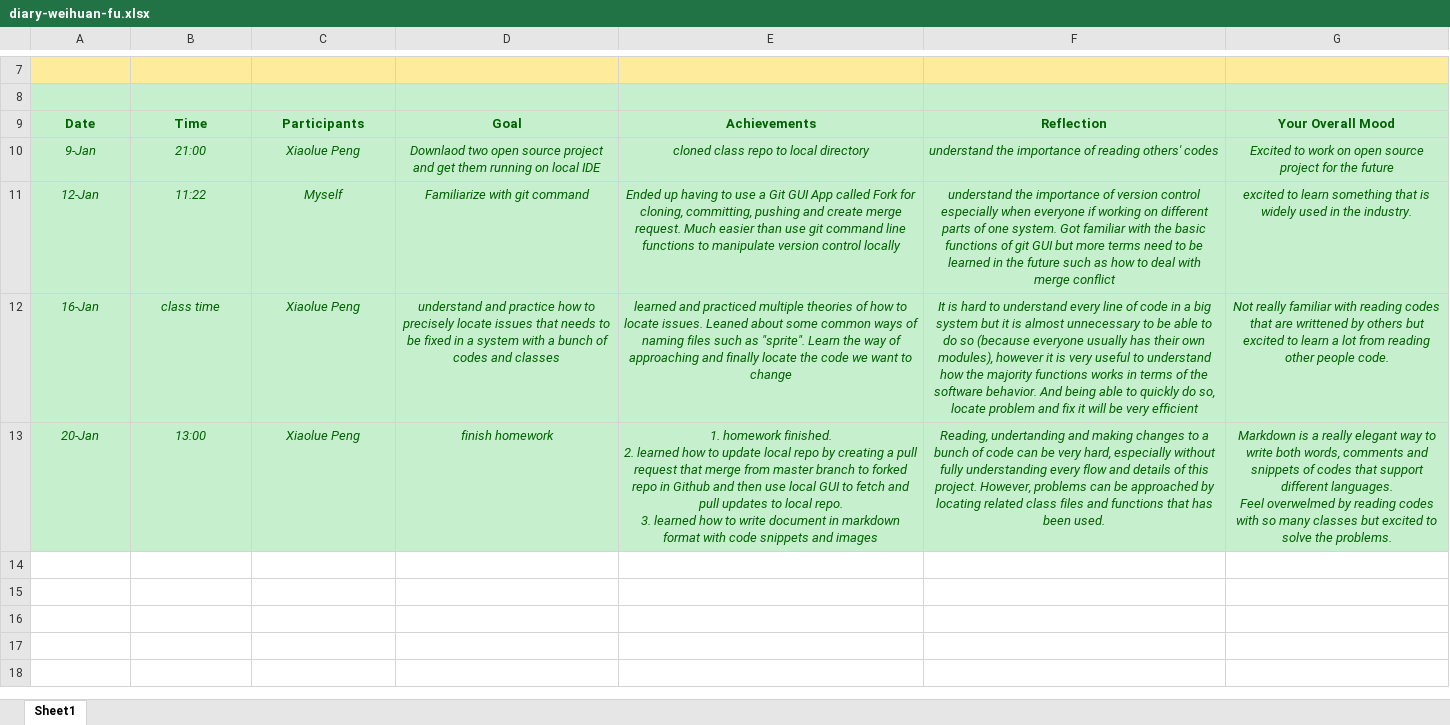
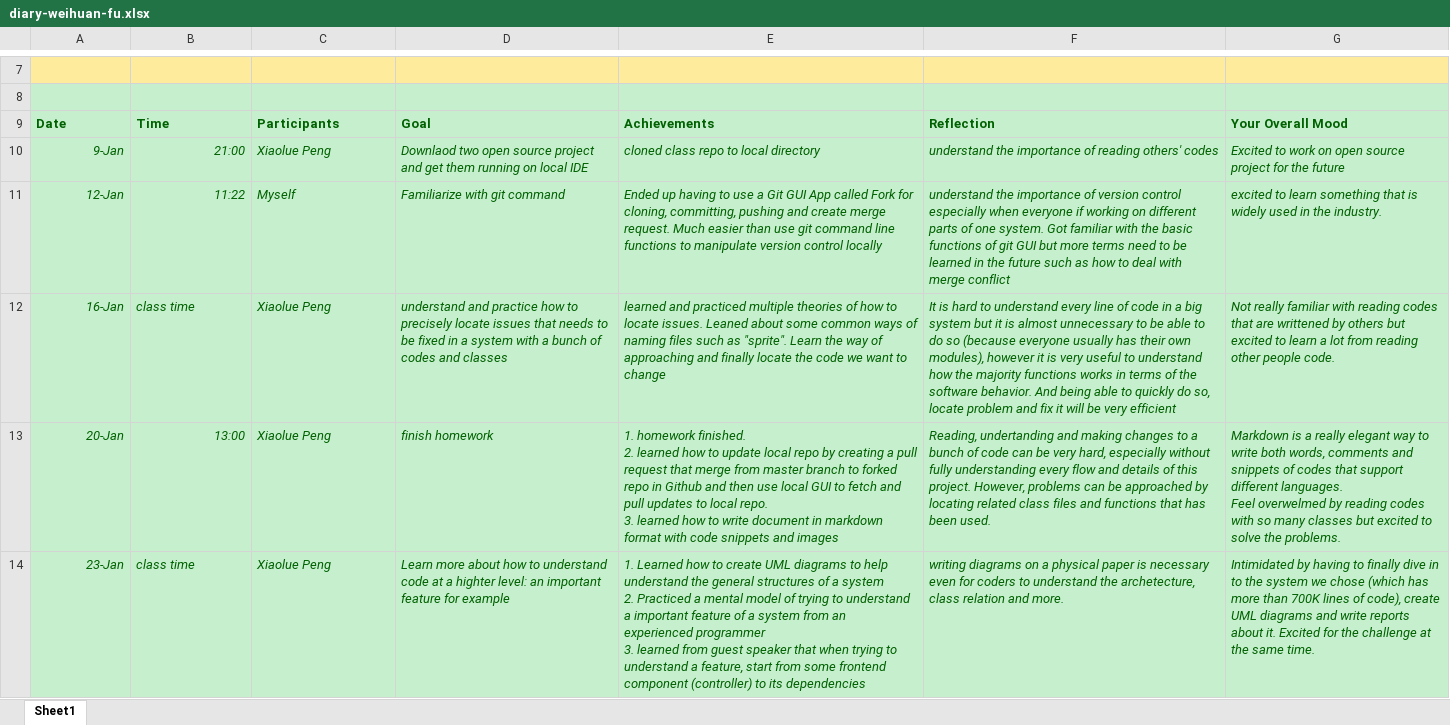
Before and after one commit to zihuaweng/W2020, an Excel workbook: diaries/diary-weihuan-fu.xlsx, sheet Sheet1, drawn as a sheet; only a part is shown, gaps mark what is left out; values as stored, in another font and other column widths than the file's, no borders; ↵ is a line break in a cell; the diff names each change by its address in the sheet, - before the commit and + after, or states it on an @@ line.

Commit message:
1-23 diary updated -- Weihuan Fu

```diff
--- a/diaries/diary-weihuan-fu.xlsx (sheet Sheet1)
+++ b/diaries/diary-weihuan-fu.xlsx (sheet Sheet1)
-A9:G9 alignment: center
+A9:G9 alignment: left
-A10:B11 alignment: center
+A10:B11 alignment: right
-C10:G11 alignment: center
+C10:G11 alignment: left
-A12 alignment: center
+A12 alignment: right
-B12:G12 alignment: center
+B12:G12 alignment: left
-A13:B13 alignment: center
+A13:B13 alignment: right
-C13:G13 alignment: center
+C13:G13 alignment: left
+row 14: 23-Jan | class time | Xiaolue Peng | Learn more about how to understand code at a highter level: an important feature for example | 1. Learned how to create UML diagrams to help understand the general structures of a system ↵ 2. Practiced a mental model of trying to understand a important feature of a system from an experienced programmer ↵ 3. learned from guest speaker that when trying to understand a feature, start from some frontend component (controller) to its dependencies | writing diagrams on a physical paper is necessary even for coders to understand the archetecture, class relation and more. | Intimidated by having to finally dive in to the system we chose (which has more than 700K lines of code), create UML diagrams and write reports about it. Excited for the challenge at the same time.
```
